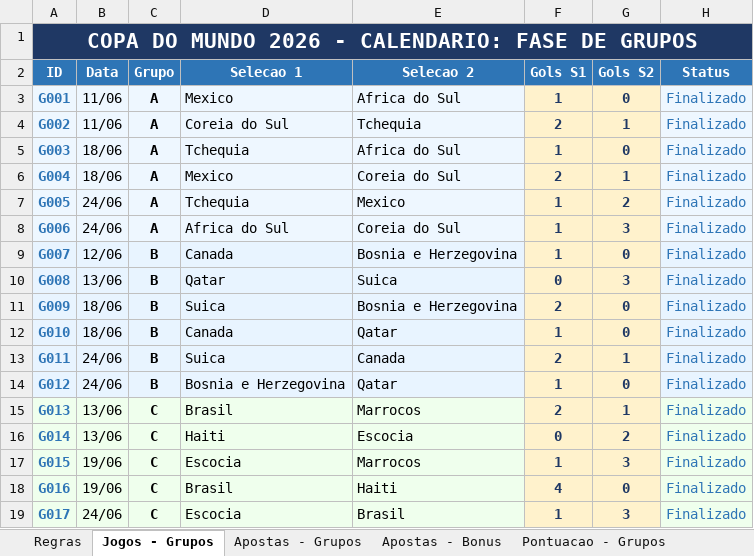
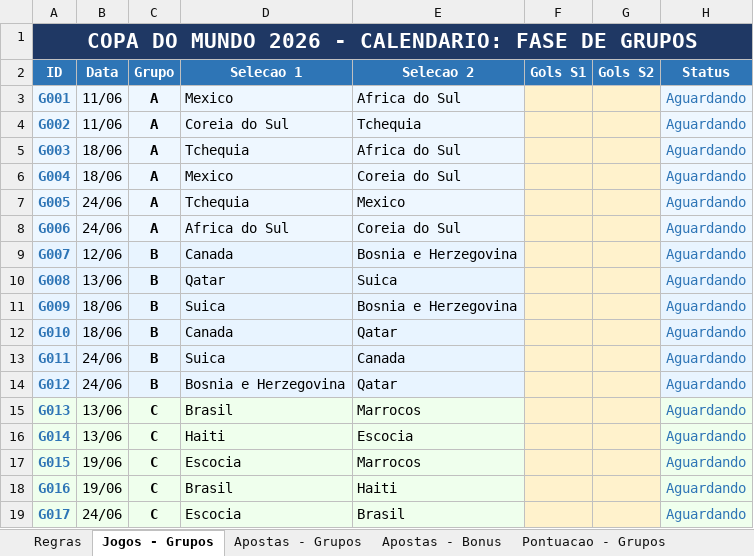
Before and after one commit to pbrandao26/bolao-copa-2026, an Excel workbook: gabarito/Bolao_Copa2026_TurimMFO_Master.xlsx, sheet Jogos - Grupos, drawn as a sheet; only a part is shown; values as stored, in another font and other column widths than the file's, no borders; the diff covers the shown part only; the diff names each change by its address in the sheet, - before the commit and + after, or states it on an @@ line.

```diff
--- a/gabarito/Bolao_Copa2026_TurimMFO_Master.xlsx (sheet Jogos - Grupos)
+++ b/gabarito/Bolao_Copa2026_TurimMFO_Master.xlsx (sheet Jogos - Grupos)
-F3 (Gols S1): 1
+F3 (Gols S1): (empty)
-G3 (Gols S2): 0
+G3 (Gols S2): (empty)
-H3:H19 (Status): Finalizado
+H3:H19 (Status): Aguardando
-F4 (Gols S1): 2
+F4 (Gols S1): (empty)
-G4 (Gols S2): 1
+G4 (Gols S2): (empty)
-F5 (Gols S1): 1
+F5 (Gols S1): (empty)
-G5 (Gols S2): 0
+G5 (Gols S2): (empty)
-F6 (Gols S1): 2
+F6 (Gols S1): (empty)
-G6 (Gols S2): 1
+G6 (Gols S2): (empty)
-F7:F9 (Gols S1): 1
+F7:F9 (Gols S1): (empty)
-G7 (Gols S2): 2
+G7 (Gols S2): (empty)
-G8 (Gols S2): 3
+G8 (Gols S2): (empty)
-G9 (Gols S2): 0
+G9 (Gols S2): (empty)
-F10 (Gols S1): 0
+F10 (Gols S1): (empty)
-G10 (Gols S2): 3
+G10 (Gols S2): (empty)
-F11 (Gols S1): 2
+F11 (Gols S1): (empty)
-G11:G12 (Gols S2): 0
+G11:G12 (Gols S2): (empty)
-F12 (Gols S1): 1
+F12 (Gols S1): (empty)
-F13 (Gols S1): 2
+F13 (Gols S1): (empty)
-G13 (Gols S2): 1
+G13 (Gols S2): (empty)
-F14 (Gols S1): 1
+F14 (Gols S1): (empty)
-G14 (Gols S2): 0
+G14 (Gols S2): (empty)
-F15 (Gols S1): 2
+F15 (Gols S1): (empty)
-G15 (Gols S2): 1
+G15 (Gols S2): (empty)
-F16 (Gols S1): 0
+F16 (Gols S1): (empty)
-G16 (Gols S2): 2
+G16 (Gols S2): (empty)
-F17 (Gols S1): 1
+F17 (Gols S1): (empty)
-G17 (Gols S2): 3
+G17 (Gols S2): (empty)
-F18 (Gols S1): 4
+F18 (Gols S1): (empty)
-G18 (Gols S2): 0
+G18 (Gols S2): (empty)
-F19 (Gols S1): 1
+F19 (Gols S1): (empty)
-G19 (Gols S2): 3
+G19 (Gols S2): (empty)
```
Also changed, not shown: 165 edited cells elsewhere in this sheet, sheet Pontuacao - Grupos, sheet Apostas - Grupos, sheet Mata-Mata - Jogos, sheet Pontuacao - Mata-Mata, sheet Apostas - Mata-Mata, sheet Ranking, 3 more sheets, 1 other file.
